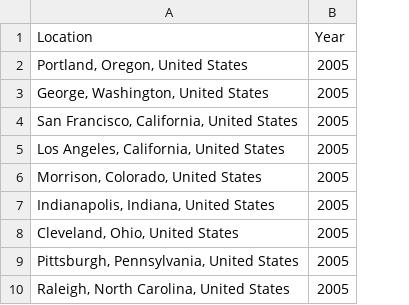
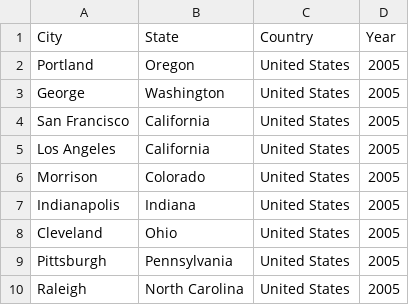
Before and after one commit to mlincks3601/project-2, a CSV file: Pixies_tours.csv, drawn as a sheet; only a part is shown; removed rows and columns are numbered as before the commit, all else as after; the diff names each change by its address in the sheet, - before the commit and + after, or states it on an @@ line.

Commit message:
cities states  separated

```diff
--- a/Pixies_tours.csv
+++ b/Pixies_tours.csv
-column A (Location), rows 2-10: Portland, Oregon, United States | George, Washington, United States | San Francisco, California, United States | Los Angeles, California, United States | Morrison, Colorado, United States | Indianapolis, Indiana, United States | Cleveland, Ohio, United States | Pittsburgh, Pennsylvania, United States | Raleigh, North Carolina, United States
+column A (City), rows 2-10: Portland | George | San Francisco | Los Angeles | Morrison | Indianapolis | Cleveland | Pittsburgh | Raleigh
+column B (State), rows 2-10: Oregon | Washington | California | California | Colorado | Indiana | Ohio | Pennsylvania | North Carolina
+column C (Country), rows 2-10: all United States
```
